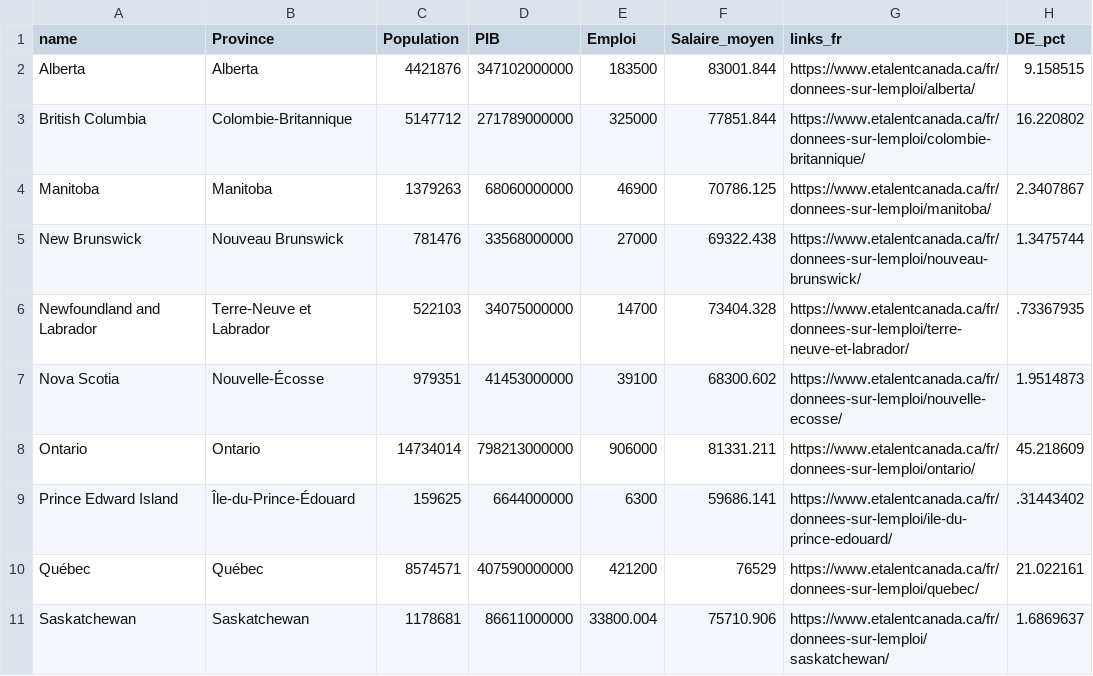
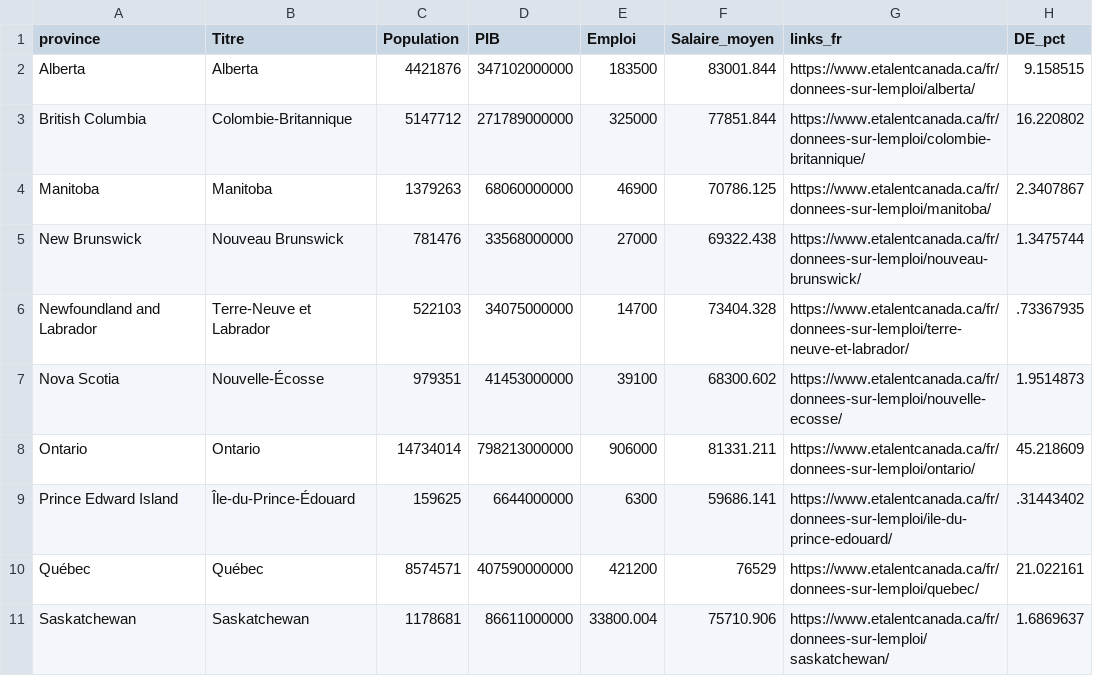
Before and after one commit to eTalent-LMI/lfs_raw, a CSV file: national_map_FR.csv, drawn as a sheet.

Commit message:
Add files via upload

```diff
--- a/national_map_FR.csv
+++ b/national_map_FR.csv
@@ -1,2 +1,2 @@
-name,Province,Population,PIB,Emploi,Salaire_moyen,links_fr,DE_pct
+province,Titre,Population,PIB,Emploi,Salaire_moyen,links_fr,DE_pct
 Alberta,Alberta,4421876,347102000000,183500,83001.844,https://www.etalentcanada.ca/fr/donnees-sur-lemploi/alberta/,9.158515
```
